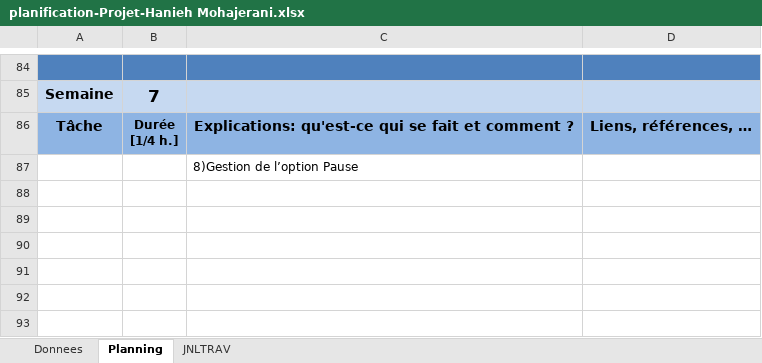
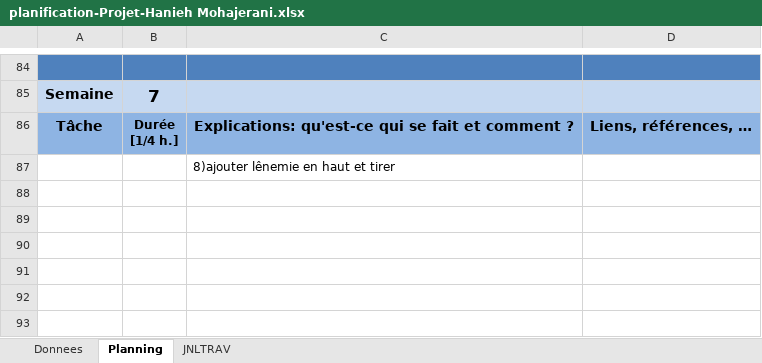
Before and after one commit to Haniehmoh/Space-Invaders, an Excel workbook: Docs/planification-Projet-Hanieh Mohajerani.xlsx, sheet Planning, drawn as a sheet; only a part is shown, gaps mark what is left out; values as stored, in another font and other column widths than the file's, no borders; charts and pictures not drawn; the diff names each change by its address in the sheet, - before the commit and + after, or states it on an @@ line.

```diff
--- a/Docs/planification-Projet-Hanieh Mohajerani.xlsx (sheet Planning)
+++ b/Docs/planification-Projet-Hanieh Mohajerani.xlsx (sheet Planning)
-C87: 8)Gestion de l’option Pause
+C87: 8)ajouter lênemie en haut et tirer
```
Also changed, not shown: sheet JNLTRAV, charts or pictures, 27 other files.
